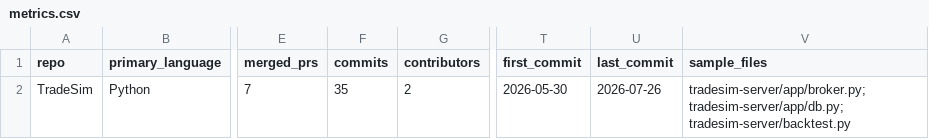
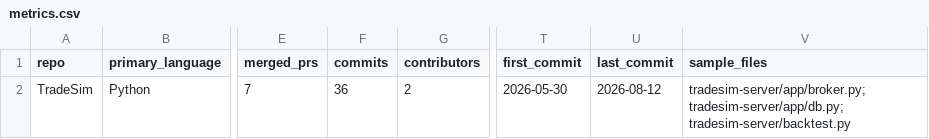
Before and after one commit to jacobdmitch/TradeSim, a CSV file: report/metrics.csv, drawn as a sheet; only a part is shown, gaps mark what is left out; the diff names each change by its address in the sheet, - before the commit and + after, or states it on an @@ line.

```diff
--- a/report/metrics.csv
+++ b/report/metrics.csv
-F2 (commits): 35
+F2 (commits): 36
-U2 (last_commit): 2026-07-26
+U2 (last_commit): 2026-08-12
```
Also changed, not shown: 9 other files.
